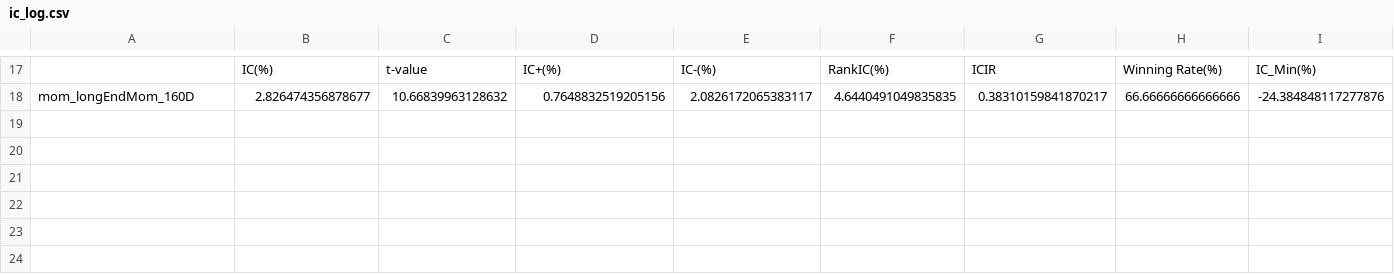
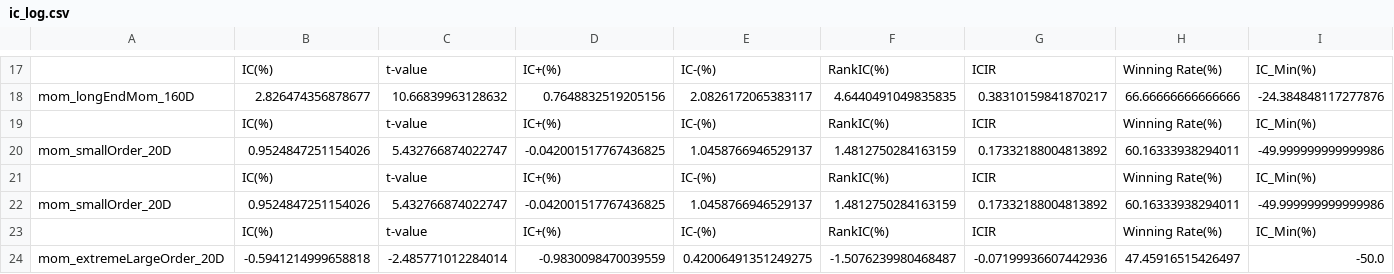
Before and after one commit to Le0oon/QuantResearch, a CSV file: result/ic_log.csv, drawn as a sheet; only a part is shown, gaps mark what is left out; rows hold the shown columns only; the diff names each change by its address in the sheet, - before the commit and + after, or states it on an @@ line.

```diff
--- a/result/ic_log.csv
+++ b/result/ic_log.csv
+row 19:  | IC(%) | t-value | IC+(%) | IC-(%) | RankIC(%) | ICIR | Winning Rate(%) | IC_Min(%)
+row 20: mom_smallOrder_20D | 0.9524847251154026 | 5.432766874022747 | -0.042001517767436825 | 1.0458766946529137 | 1.4812750284163159 | 0.17332188004813892 | 60.16333938294011 | -49.999999999999986
+row 21:  | IC(%) | t-value | IC+(%) | IC-(%) | RankIC(%) | ICIR | Winning Rate(%) | IC_Min(%)
+row 22: mom_smallOrder_20D | 0.9524847251154026 | 5.432766874022747 | -0.042001517767436825 | 1.0458766946529137 | 1.4812750284163159 | 0.17332188004813892 | 60.16333938294011 | -49.999999999999986
+row 23:  | IC(%) | t-value | IC+(%) | IC-(%) | RankIC(%) | ICIR | Winning Rate(%) | IC_Min(%)
+row 24: mom_extremeLargeOrder_20D | -0.5941214999658818 | -2.485771012284014 | -0.9830098470039559 | 0.42006491351249275 | -1.5076239980468487 | -0.07199936607442936 | 47.45916515426497 | -50.0
```
Also changed, not shown: result/return_log.csv, 4 other files.
